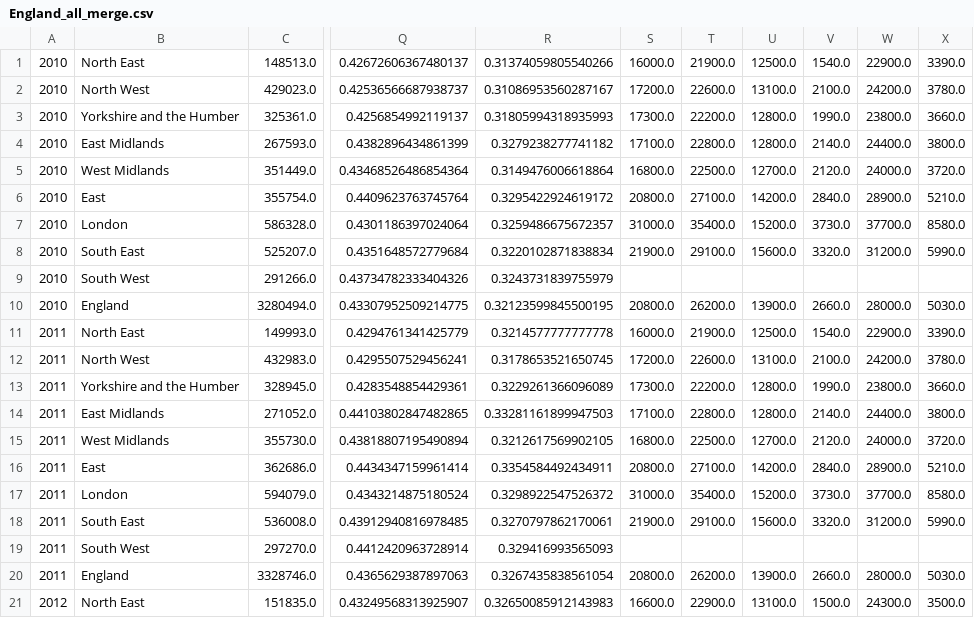
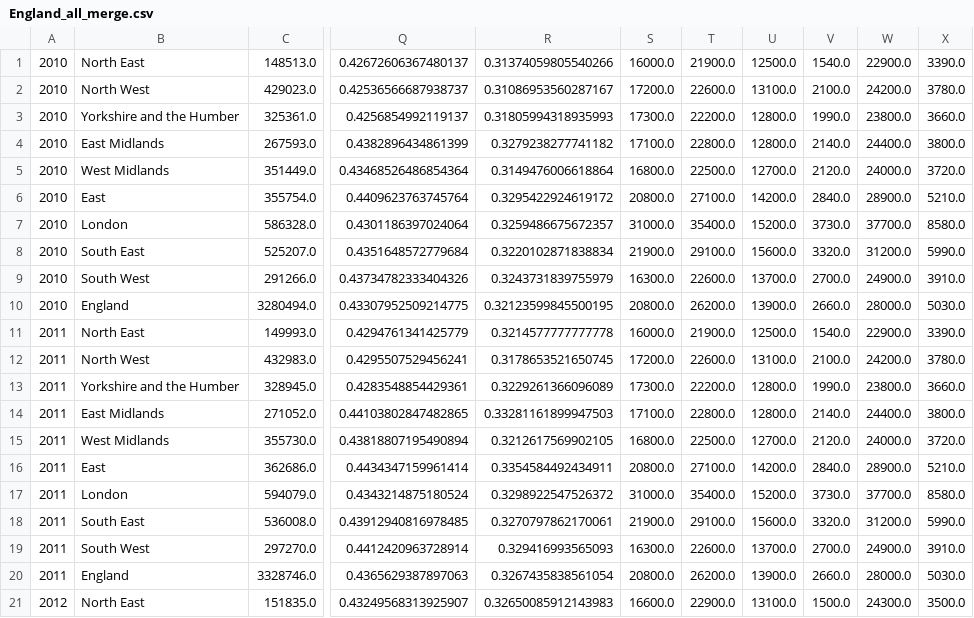
Before and after one commit to com-480-data-visualization/com-480-project-datart, a CSV file: dataset/uk_data/England_all_merge.csv, drawn as a sheet; only a part is shown, gaps mark what is left out; the diff names each change by its address in the sheet, - before the commit and + after, or states it on an @@ line.

Commit message:
uk merge

```diff
--- a/dataset/uk_data/England_all_merge.csv
+++ b/dataset/uk_data/England_all_merge.csv
-S9: (empty)
+S9: 16300.0
-T9: (empty)
+T9: 22600.0
-U9: (empty)
+U9: 13700.0
-V9: (empty)
+V9: 2700.0
-W9: (empty)
+W9: 24900.0
-X9: (empty)
+X9: 3910.0
-S19: (empty)
+S19: 16300.0
-T19: (empty)
+T19: 22600.0
-U19: (empty)
+U19: 13700.0
-V19: (empty)
+V19: 2700.0
-W19: (empty)
+W19: 24900.0
-X19: (empty)
+X19: 3910.0
```
Also changed, not shown: 4 other files.
